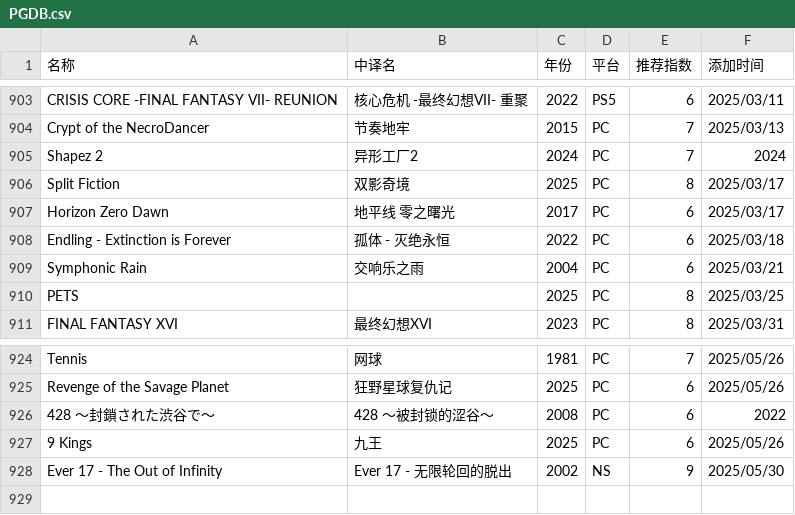
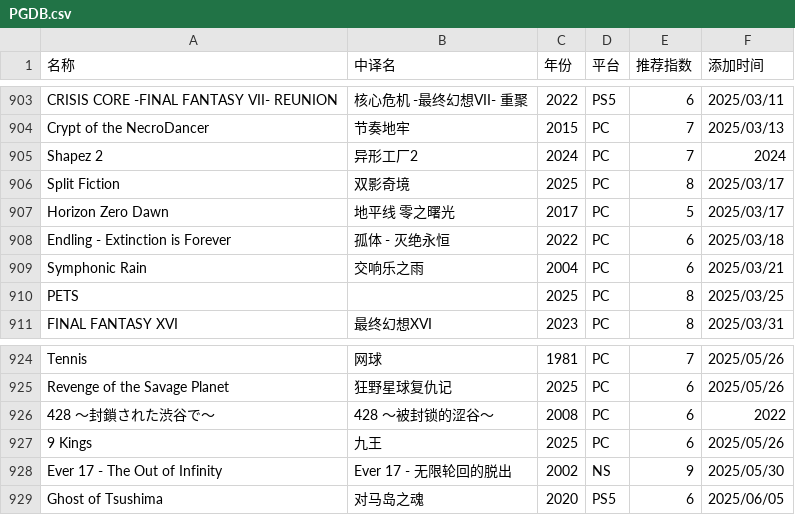
Before and after one commit to pqr-gaming/pqr-gaming.github.io, a CSV file: PGDB.csv, drawn as a sheet; only a part is shown, gaps mark what is left out.

Commit message:
add new entry

```diff
--- a/PGDB.csv
+++ b/PGDB.csv
@@ -906,3 +906,3 @@ Shapez 2,异形工厂2,2024,PC,7,2024
 Split Fiction,双影奇境,2025,PC,8,2025/03/17
-Horizon Zero Dawn,地平线 零之曙光,2017,PC,6,2025/03/17
+Horizon Zero Dawn,地平线 零之曙光,2017,PC,5,2025/03/17
 Endling - Extinction is Forever,孤体 - 灭绝永恒,2022,PC,6,2025/03/18
@@ -928 +928,2 @@ Revenge of the Savage Planet,狂野星球复仇记,2025,PC,6,2025/05/26
 Ever 17 - The Out of Infinity,Ever 17 - 无限轮回的脱出,2002,NS,9,2025/05/30
+Ghost of Tsushima,对马岛之魂,2020,PS5,6,2025/06/05
```
